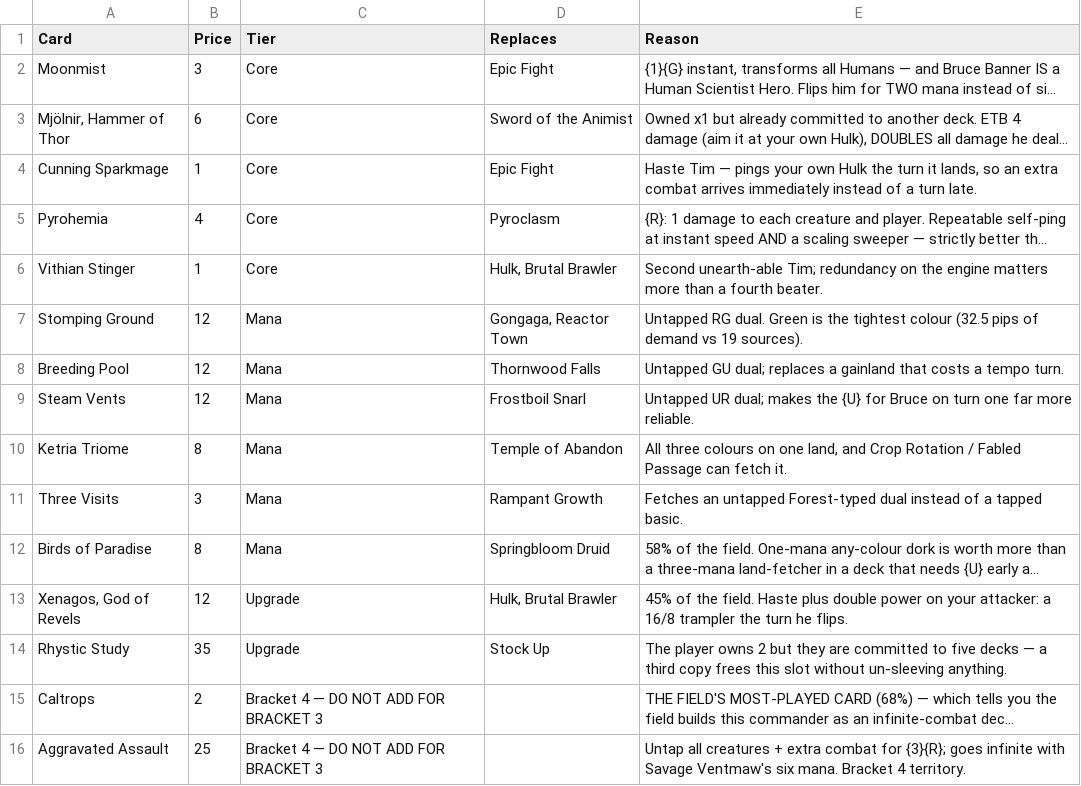
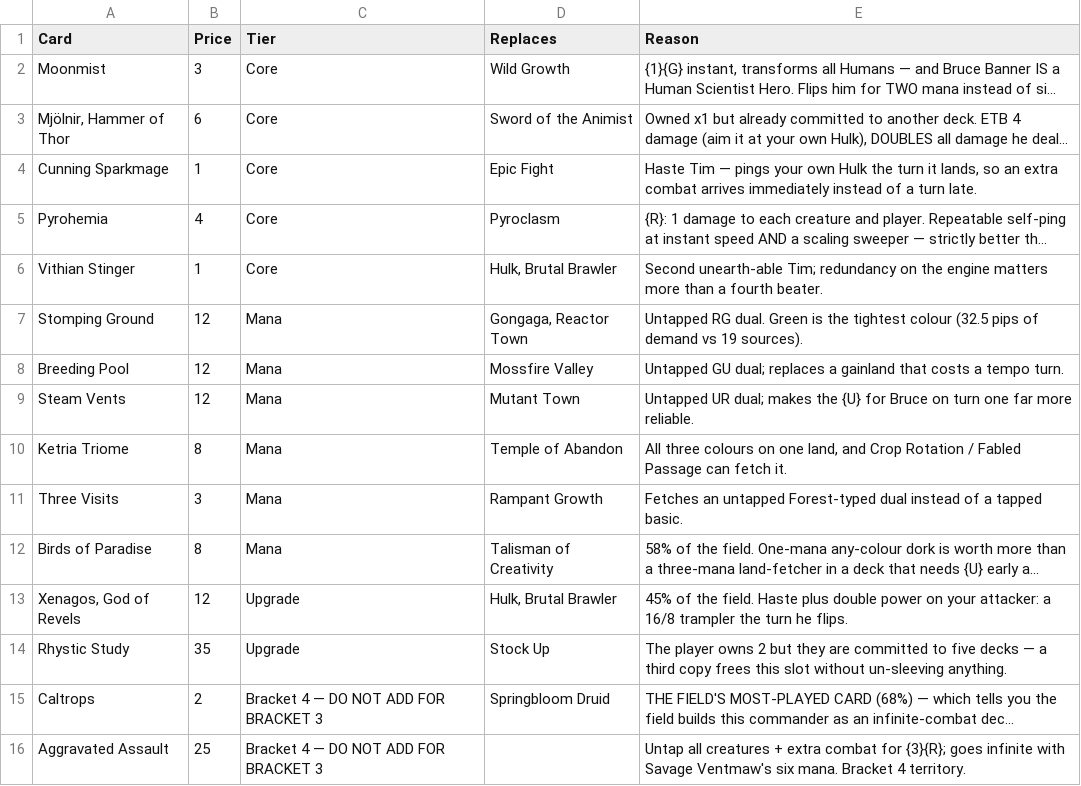
Before and after one commit to bmfrench89/MTGDeckBuilder, a CSV file: data/decks/bruce-banner-incredible-hulk.buylist.csv, drawn as a sheet; only a part is shown; long unchanged cells end in …; the diff names each change by its address in the sheet, - before the commit and + after, or states it on an @@ line.

Commit message:
Deck edits from the hosted app

```diff
--- a/data/decks/bruce-banner-incredible-hulk.buylist.csv
+++ b/data/decks/bruce-banner-incredible-hulk.buylist.csv
-D2 (Replaces): Epic Fight
+D2 (Replaces): Wild Growth
-D8 (Replaces): Thornwood Falls
+D8 (Replaces): Mossfire Valley
-D9 (Replaces): Frostboil Snarl
+D9 (Replaces): Mutant Town
-D12 (Replaces): Springbloom Druid
+D12 (Replaces): Talisman of Creativity
-D15 (Replaces): (empty)
+D15 (Replaces): Springbloom Druid
```
Also changed, not shown: 2 other files.
